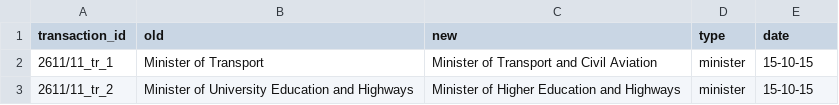
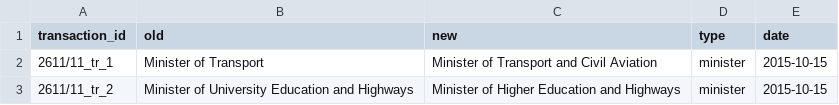
Before and after one commit to zaeema-n/graph_orgchart, a CSV file: data/2015-10-15_2/RENAME.csv, drawn as a sheet.

```diff
--- a/data/2015-10-15_2/RENAME.csv
+++ b/data/2015-10-15_2/RENAME.csv
@@ -1,3 +1,3 @@
 transaction_id,old,new,type,date
-2611/11_tr_1,Minister of Transport,Minister of Transport and Civil Aviation,minister,15-10-15
-2611/11_tr_2,Minister of University Education and Highways,Minister of Higher Education and Highways,minister,15-10-15
+2611/11_tr_1,Minister of Transport,Minister of Transport and Civil Aviation,minister,2015-10-15
+2611/11_tr_2,Minister of University Education and Highways,Minister of Higher Education and Highways,minister,2015-10-15
```
Also changed, not shown: data/2015-10-15_2/MOVE.csv, 2 other files.
